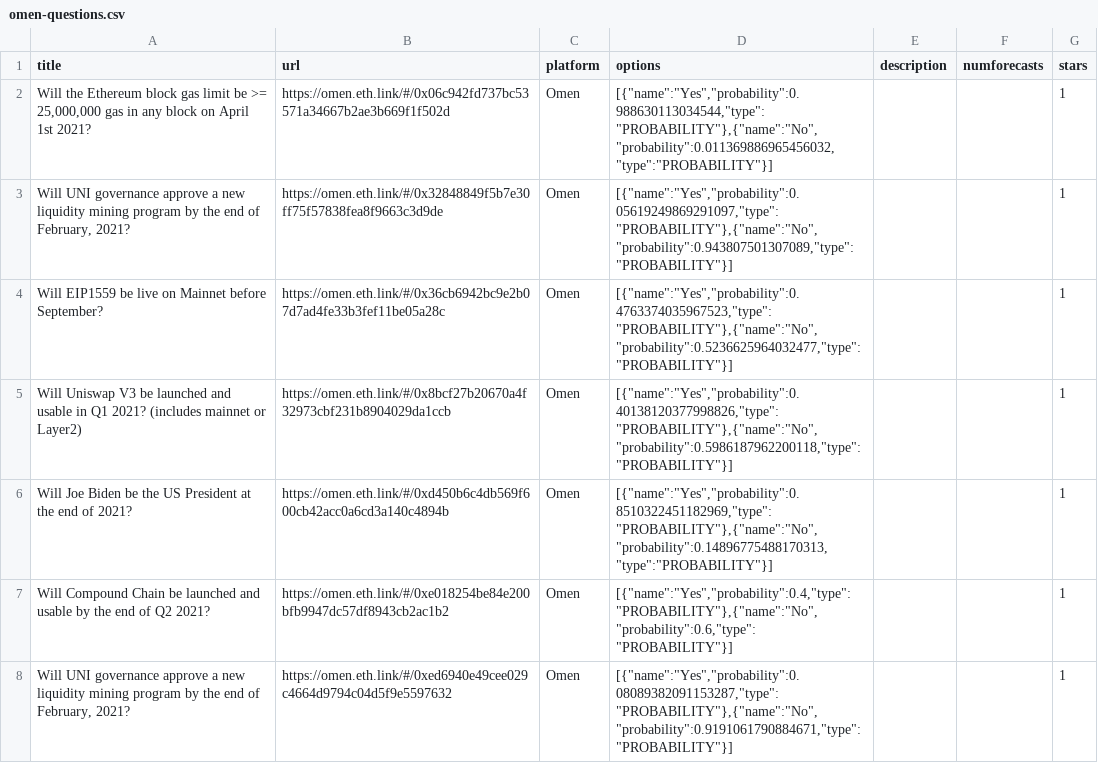
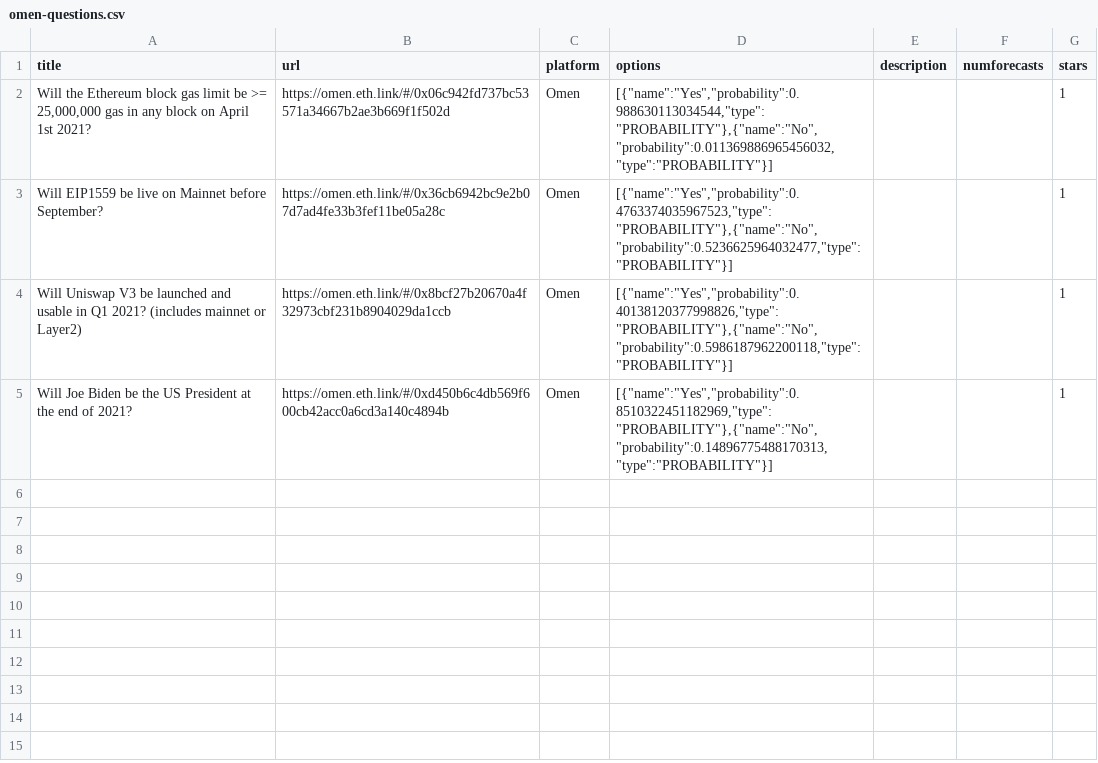
Before and after one commit to quantified-uncertainty/metaforecast, a CSV file: data/omen-questions.csv, drawn as a sheet.

```diff
--- a/data/omen-questions.csv
+++ b/data/omen-questions.csv
@@ -2,3 +2,2 @@
 "Will the Ethereum block gas limit be >= 25,000,000 gas in any block on April 1st 2021?","https://omen.eth.link/#/0x06c942fd737bc53571a34667b2ae3b669f1f502d","Omen","[{""name"":""Yes"",""probability"":0.988630113034544,""type"":""PROBABILITY""},{""name"":""No"",""probability"":0.011369886965456032,""type"":""PROBABILITY""}]","",,1
-"Will UNI governance approve a new liquidity mining program by the end of February, 2021?","https://omen.eth.link/#/0x32848849f5b7e30ff75f57838fea8f9663c3d9de","Omen","[{""name"":""Yes"",""probability"":0.05619249869291097,""type"":""PROBABILITY""},{""name"":""No"",""probability"":0.943807501307089,""type"":""PROBABILITY""}]","",,1
 "Will EIP1559 be live on Mainnet before September? ","https://omen.eth.link/#/0x36cb6942bc9e2b07d7ad4fe33b3fef11be05a28c","Omen","[{""name"":""Yes"",""probability"":0.4763374035967523,""type"":""PROBABILITY""},{""name"":""No"",""probability"":0.5236625964032477,""type"":""PROBABILITY""}]","",,1
@@ -6,3 +5 @@
 "Will Joe Biden be the US President at the end of 2021?","https://omen.eth.link/#/0xd450b6c4db569f600cb42acc0a6cd3a140c4894b","Omen","[{""name"":""Yes"",""probability"":0.8510322451182969,""type"":""PROBABILITY""},{""name"":""No"",""probability"":0.14896775488170313,""type"":""PROBABILITY""}]","",,1
-"Will Compound Chain be launched and usable by the end of Q2 2021?","https://omen.eth.link/#/0xe018254be84e200bfb9947dc57df8943cb2ac1b2","Omen","[{""name"":""Yes"",""probability"":0.4,""type"":""PROBABILITY""},{""name"":""No"",""probability"":0.6,""type"":""PROBABILITY""}]","",,1
-"Will UNI governance approve a new liquidity mining program by the end of February, 2021?","https://omen.eth.link/#/0xed6940e49cee029c4664d9794c04d5f9e5597632","Omen","[{""name"":""Yes"",""probability"":0.08089382091153287,""type"":""PROBABILITY""},{""name"":""No"",""probability"":0.9191061790884671,""type"":""PROBABILITY""}]","",,1
```
Also changed, not shown: data/csetforetell-questions.csv, data/elicit-questions.csv, 23 other files.
